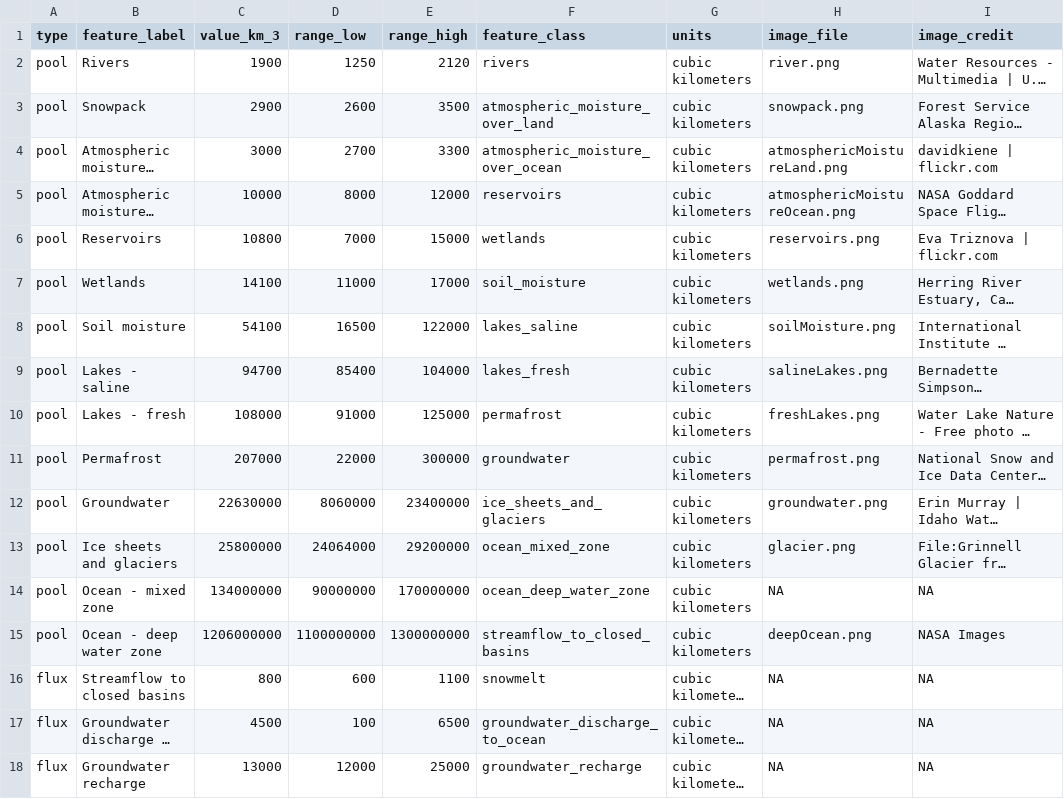
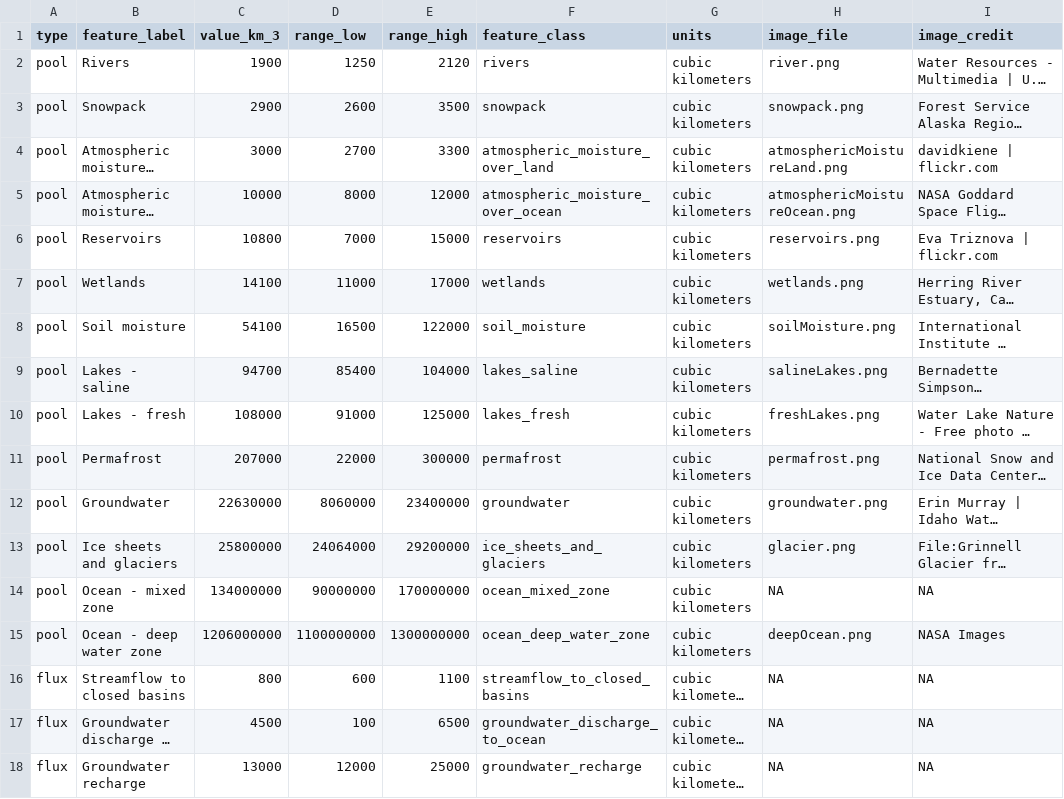
Before and after one commit to DOI-USGS/pools-and-fluxes, a CSV file: public/data/pools-fluxes-examples-limited.csv, drawn as a sheet; only a part is shown; long unchanged cells end in …; the diff names each change by its address in the sheet, - before the commit and + after, or states it on an @@ line.

Commit message:
typo in feature labels

```diff
--- a/public/data/pools-fluxes-examples-limited.csv
+++ b/public/data/pools-fluxes-examples-limited.csv
-F3 (feature_class): atmospheric_moisture_over_land
+F3 (feature_class): snowpack
-F4 (feature_class): atmospheric_moisture_over_ocean
+F4 (feature_class): atmospheric_moisture_over_land
-F5 (feature_class): reservoirs
+F5 (feature_class): atmospheric_moisture_over_ocean
-F6 (feature_class): wetlands
+F6 (feature_class): reservoirs
-F7 (feature_class): soil_moisture
+F7 (feature_class): wetlands
-F8 (feature_class): lakes_saline
+F8 (feature_class): soil_moisture
-F9 (feature_class): lakes_fresh
+F9 (feature_class): lakes_saline
-F10 (feature_class): permafrost
+F10 (feature_class): lakes_fresh
-F11 (feature_class): groundwater
+F11 (feature_class): permafrost
-F12 (feature_class): ice_sheets_and_glaciers
+F12 (feature_class): groundwater
-F13 (feature_class): ocean_mixed_zone
+F13 (feature_class): ice_sheets_and_glaciers
-F14 (feature_class): ocean_deep_water_zone
+F14 (feature_class): ocean_mixed_zone
-F15 (feature_class): streamflow_to_closed_basins
+F15 (feature_class): ocean_deep_water_zone
-F16 (feature_class): snowmelt
+F16 (feature_class): streamflow_to_closed_basins
```
